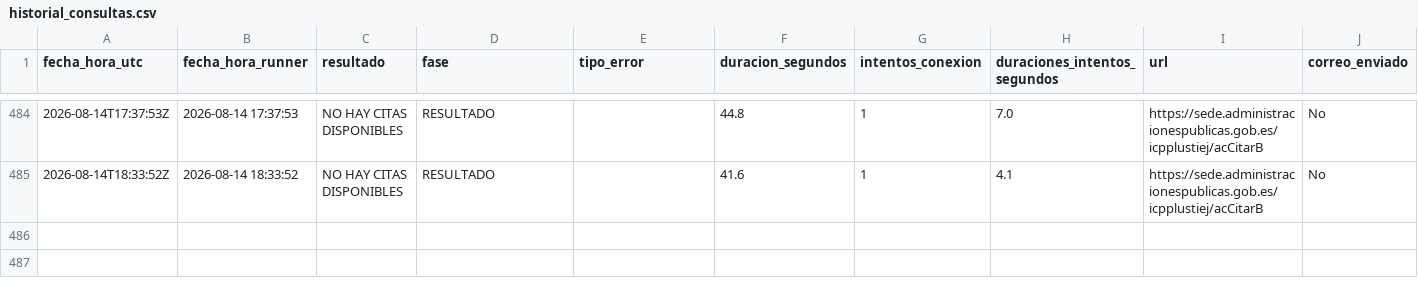
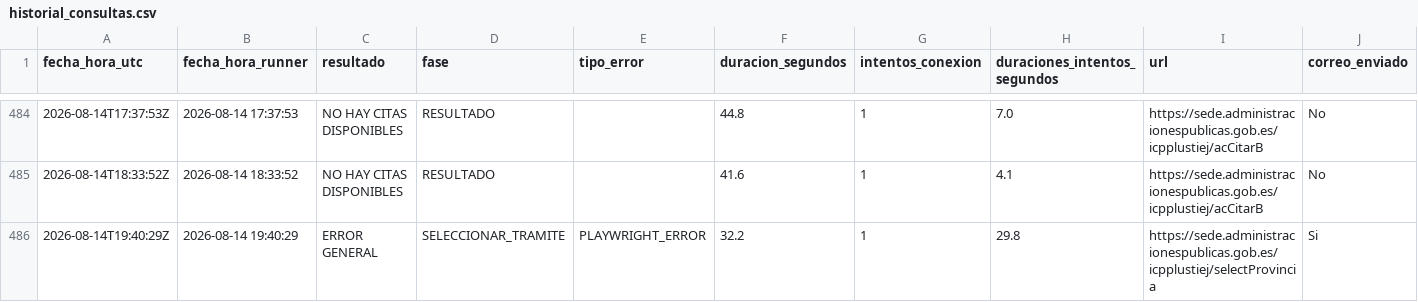
Before and after one commit to rodrigosalasp/monitor-citas, a CSV file: historial_consultas.csv, drawn as a sheet; only a part is shown, gaps mark what is left out; rows hold the shown columns only; the diff names each change by its address in the sheet, - before the commit and + after, or states it on an @@ line.

```diff
--- a/historial_consultas.csv
+++ b/historial_consultas.csv
+row 486: 2026-08-14T19:40:29Z | 2026-08-14 19:40:29 | ERROR GENERAL | SELECCIONAR_TRAMITE | PLAYWRIGHT_ERROR | 32.2 | 1 | 29.8 | https://sede.administracionespublicas.gob.es/icpplustiej/selectProvincia | Si
```
